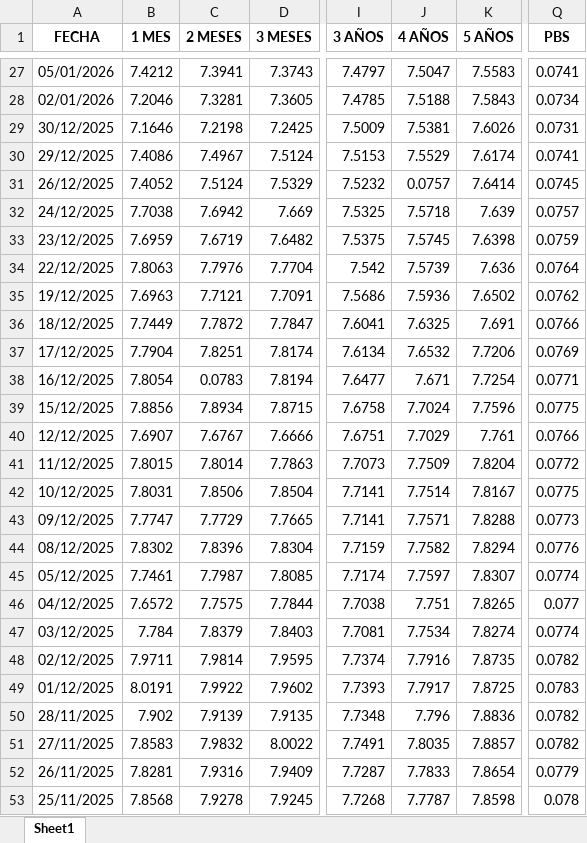
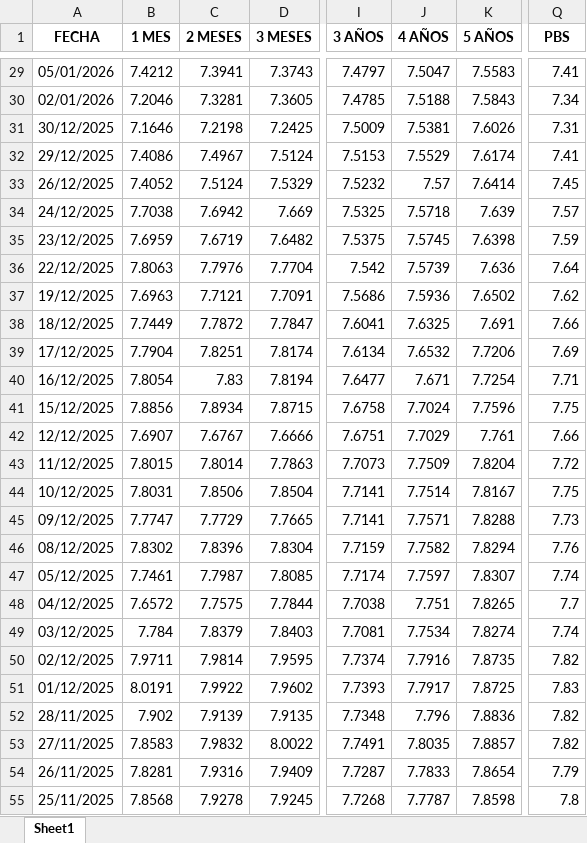
Before and after one commit to jforrisi/dcp, an Excel workbook: update/historicos/curva_pesos_uyu_temp.xlsx, sheet Sheet1, drawn as a sheet; only a part is shown, gaps mark what is left out; values as stored, in another font and other column widths than the file's, no borders; addresses are those after the commit; the diff covers the shown part only; the diff names each change by its address in the sheet, - before the commit and + after, or states it on an @@ line.

```diff
--- a/update/historicos/curva_pesos_uyu_temp.xlsx (sheet Sheet1)
+++ b/update/historicos/curva_pesos_uyu_temp.xlsx (sheet Sheet1)
-Q29 (PBS): 0.0741
+Q29 (PBS): 7.41
-Q30 (PBS): 0.0734
+Q30 (PBS): 7.34
-Q31 (PBS): 0.0731
+Q31 (PBS): 7.31
-Q32 (PBS): 0.0741
+Q32 (PBS): 7.41
-J33 (4 AÑOS): 0.0757
+J33 (4 AÑOS): 7.57
-Q33 (PBS): 0.0745
+Q33 (PBS): 7.45
-Q34 (PBS): 0.0757
+Q34 (PBS): 7.57
-Q35 (PBS): 0.0759
+Q35 (PBS): 7.59
-Q36 (PBS): 0.0764
+Q36 (PBS): 7.64
-Q37 (PBS): 0.0762
+Q37 (PBS): 7.62
-Q38 (PBS): 0.0766
+Q38 (PBS): 7.66
-Q39 (PBS): 0.0769
+Q39 (PBS): 7.69
-C40 (2 MESES): 0.0783
+C40 (2 MESES): 7.83
-Q40 (PBS): 0.0771
+Q40 (PBS): 7.71
-Q41 (PBS): 0.0775
+Q41 (PBS): 7.75
-Q42 (PBS): 0.0766
+Q42 (PBS): 7.66
-Q43 (PBS): 0.0772
+Q43 (PBS): 7.72
-Q44 (PBS): 0.0775
+Q44 (PBS): 7.75
-Q45 (PBS): 0.0773
+Q45 (PBS): 7.73
-Q46 (PBS): 0.0776
+Q46 (PBS): 7.76
-Q47 (PBS): 0.0774
+Q47 (PBS): 7.74
-Q48 (PBS): 0.077
+Q48 (PBS): 7.7
-Q49 (PBS): 0.0774
+Q49 (PBS): 7.74
-Q50 (PBS): 0.0782
+Q50 (PBS): 7.82
-Q51 (PBS): 0.0783
+Q51 (PBS): 7.83
-Q52:Q53 (PBS): 0.0782
+Q52:Q53 (PBS): 7.82
-Q54 (PBS): 0.0779
+Q54 (PBS): 7.79
-Q55 (PBS): 0.078
+Q55 (PBS): 7.8
```
Also changed, not shown: 2 added rows, 3 removed rows and 35 edited cells elsewhere in this sheet, data_raw/serie_semanal_ingreso_medio_exportacion_inac.xlsx, update/historicos/curva_pesos_uyu.xlsx, 53 other files.
